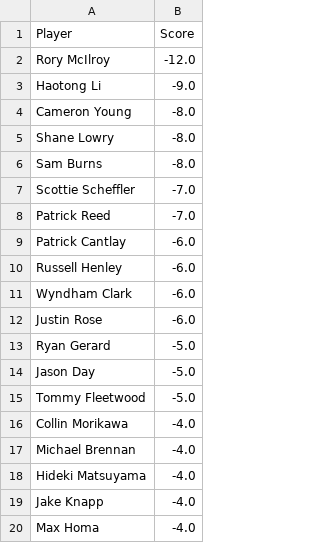
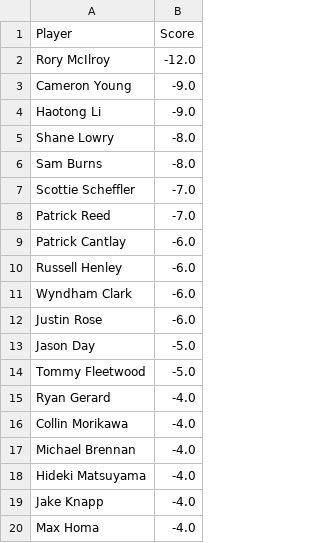
Before and after one commit to jaredbuck1994/Masters, a CSV file: scores.csv, drawn as a sheet; only a part is shown; removed rows and columns are numbered as before the commit, all else as after; the diff names each change by its address in the sheet, - before the commit and + after, or states it on an @@ line.

Commit message:
update scores 2026-04-11 17:14:32

```diff
--- a/scores.csv
+++ b/scores.csv
+row 3: Cameron Young | -9.0
-row 4: Cameron Young | -8.0
-row 13: Ryan Gerard | -5.0
+row 15: Ryan Gerard | -4.0
```
